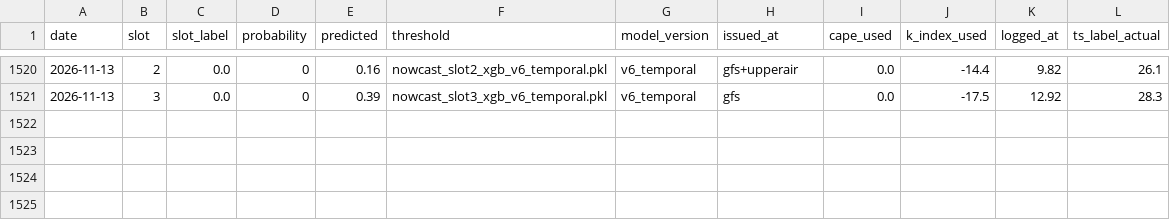
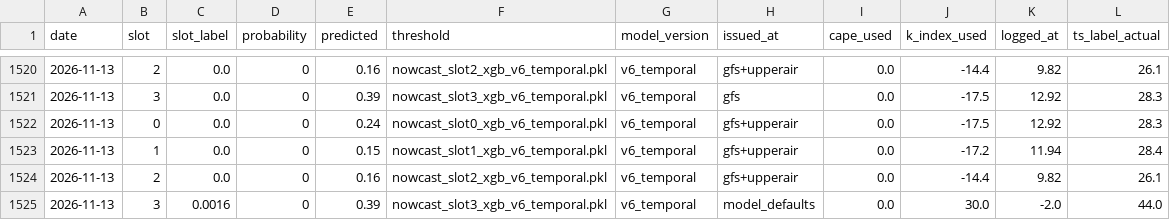
Before and after one commit to Aprameya05/CSIR-Thunderstorm-Bengaluru, a CSV file: data/forecast_log.csv, drawn as a sheet; only a part is shown, gaps mark what is left out; the diff names each change by its address in the sheet, - before the commit and + after, or states it on an @@ line.

```diff
--- a/data/forecast_log.csv
+++ b/data/forecast_log.csv
+row 1522: 2026-11-13 | 0 | 0.0 | 0 | 0.24 | nowcast_slot0_xgb_v6_temporal.pkl | v6_temporal | gfs+upperair | 0.0 | -17.5 | 12.92 | 28.3
+row 1523: 2026-11-13 | 1 | 0.0 | 0 | 0.15 | nowcast_slot1_xgb_v6_temporal.pkl | v6_temporal | gfs+upperair | 0.0 | -17.2 | 11.94 | 28.4
+row 1524: 2026-11-13 | 2 | 0.0 | 0 | 0.16 | nowcast_slot2_xgb_v6_temporal.pkl | v6_temporal | gfs+upperair | 0.0 | -14.4 | 9.82 | 26.1
+row 1525: 2026-11-13 | 3 | 0.0016 | 0 | 0.39 | nowcast_slot3_xgb_v6_temporal.pkl | v6_temporal | model_defaults | 0.0 | 30.0 | -2.0 | 44.0
```
Also changed, not shown: data/gfs_realtime_43295.csv, data/upperair_realtime_43295.csv, 7 other files.
